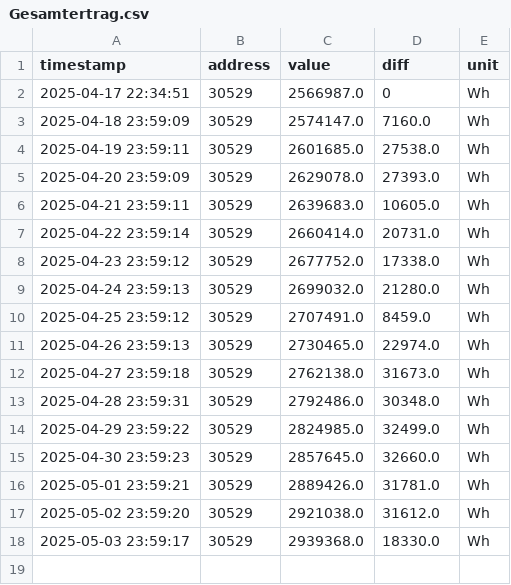
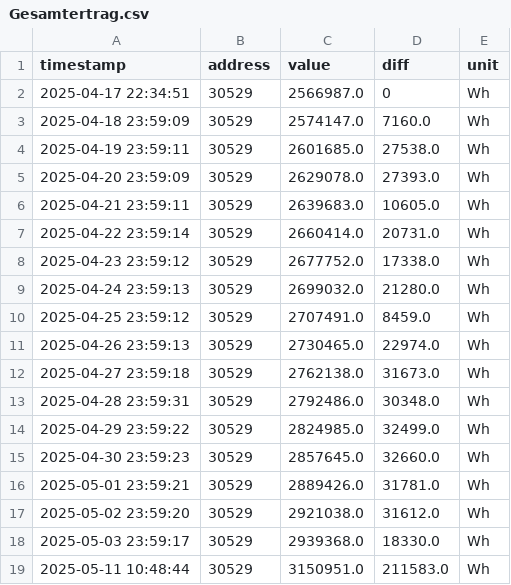
Before and after one commit to rui1610/solar, a CSV file: data/devices/sma/Gesamtertrag.csv, drawn as a sheet.

Commit message:
updated measurement data 2025-05-11T10:48:48.012776+02:00

```diff
--- a/data/devices/sma/Gesamtertrag.csv
+++ b/data/devices/sma/Gesamtertrag.csv
@@ -18 +18,2 @@ timestamp,address,value,diff,unit
 2025-05-03 23:59:17,30529,2939368.0,18330.0,Wh
+2025-05-11 10:48:44,30529,3150951.0,211583.0,Wh
```
Also changed, not shown: data/devices/sma/Tagesertrag.csv, data/devices/sma/Zaehlerstand Bezugszaehler.csv, 4 other files.
